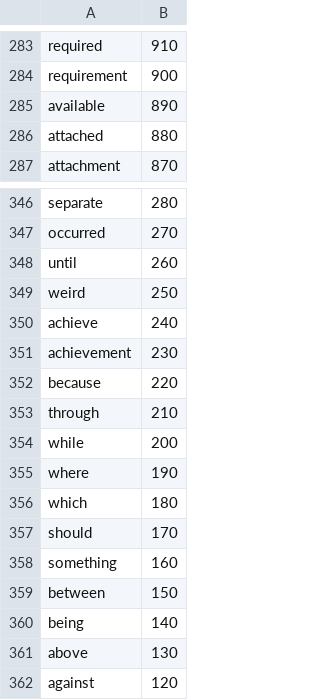
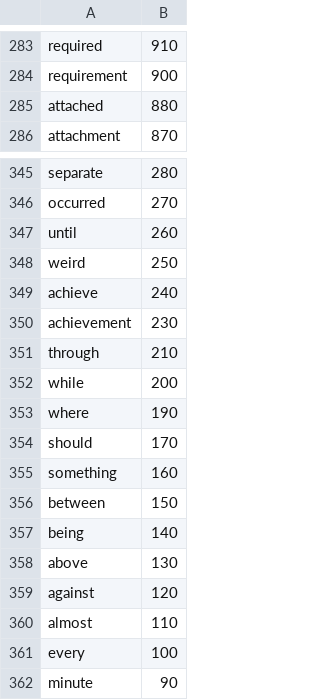
Before and after one commit to Spicy-Bacon/KeyboardAssistantApp, a TSV file: src/keyboard_assistant/data/common_words.tsv, drawn as a sheet; only a part is shown, gaps mark what is left out; the shorter side is filled out with more unchanged rows.

Commit message:
Add language data validation pipeline

```diff
--- a/src/keyboard_assistant/data/common_words.tsv
+++ b/src/keyboard_assistant/data/common_words.tsv
@@ -284,3 +284,2 @@ required	910
 requirement	900
-available	890
 attached	880
@@ -351,3 +350,2 @@ achieve	240
 achievement	230
-because	220
 through	210
@@ -355,3 +353,2 @@ while	200
 where	190
-which	180
 should	170
```
Also changed, not shown: 3 other files.
